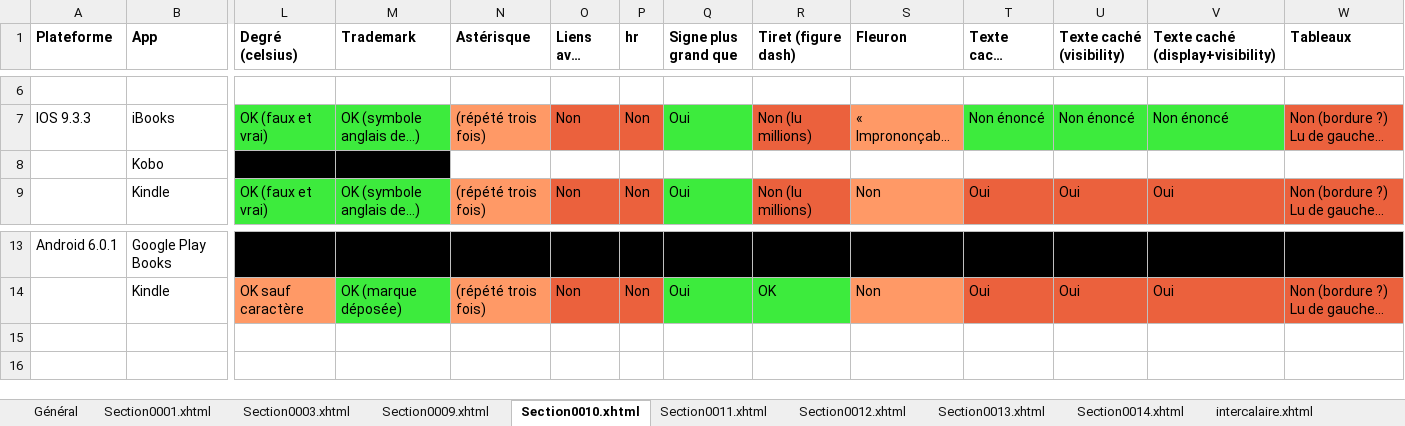
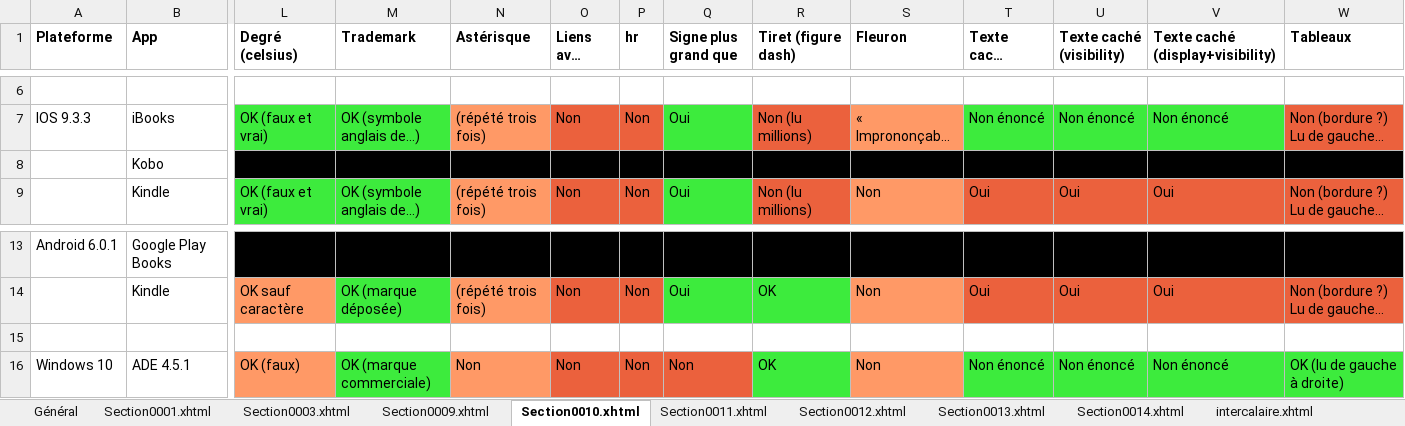
Before and after one commit to JayPanoz/TextToSpeech_eBook, an Excel workbook: kit/Resultats-EPUB3/Resultats-epub3.xlsx, sheet Section0010.xhtml, drawn as a sheet; only a part is shown, gaps mark what is left out; long unchanged cells end in …; values as stored, in another font and other column widths than the file's, no borders; rows hold the shown columns only; the diff names each change by its address in the sheet, - before the commit and + after, or states it on an @@ line.

Commit message:
Ajout ADE Windows

```diff
--- a/kit/Resultats-EPUB3/Resultats-epub3.xlsx (sheet Section0010.xhtml)
+++ b/kit/Resultats-EPUB3/Resultats-epub3.xlsx (sheet Section0010.xhtml)
-N8:W8 fill: none
+N8:W8 fill: #000000
+row 15: (empty)
+row 16: Windows 10 | ADE 4.5.1 | OK (faux) | OK (marque commerciale) | Non | Non | Non | Non | OK | Non | Non énoncé | Non énoncé | Non énoncé | OK (lu de gauche à droite)
```
Also changed, not shown: sheet Section0012.xhtml, sheet Section0013.xhtml, sheet Section0009.xhtml, sheet Section0011.xhtml, sheet Section0021.xhtml, sheet Général, 6 more sheets, 2 other files.
